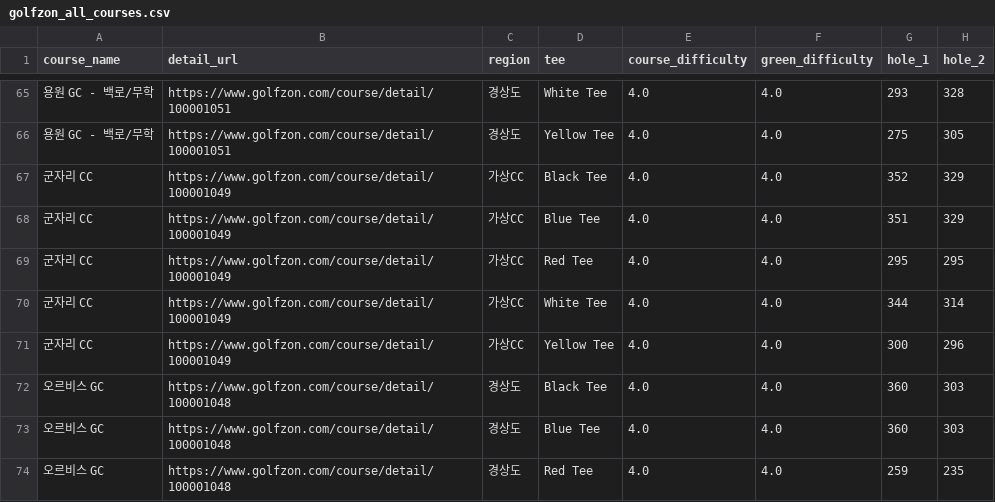
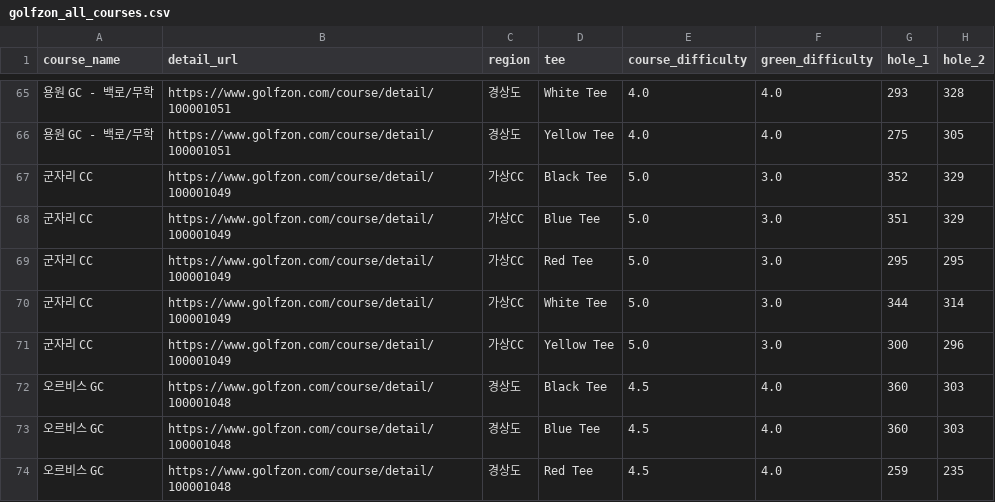
Before and after one commit to SaintKim0/golfzon-courses-data, a CSV file: golfzon_all_courses.csv, drawn as a sheet; only a part is shown, gaps mark what is left out; the diff covers the shown part only; the diff names each change by its address in the sheet, - before the commit and + after, or states it on an @@ line.

Commit message:
코스 난이도/지역 동기화 (14개 변경, 총 2519개)

```diff
--- a/golfzon_all_courses.csv
+++ b/golfzon_all_courses.csv
-E67:E71 (course_difficulty): 4.0
+E67:E71 (course_difficulty): 5.0
-F67:F71 (green_difficulty): 4.0
+F67:F71 (green_difficulty): 3.0
-E72:E74 (course_difficulty): 4.0
+E72:E74 (course_difficulty): 4.5
```
Also changed, not shown: 83 edited cells elsewhere in this file.
